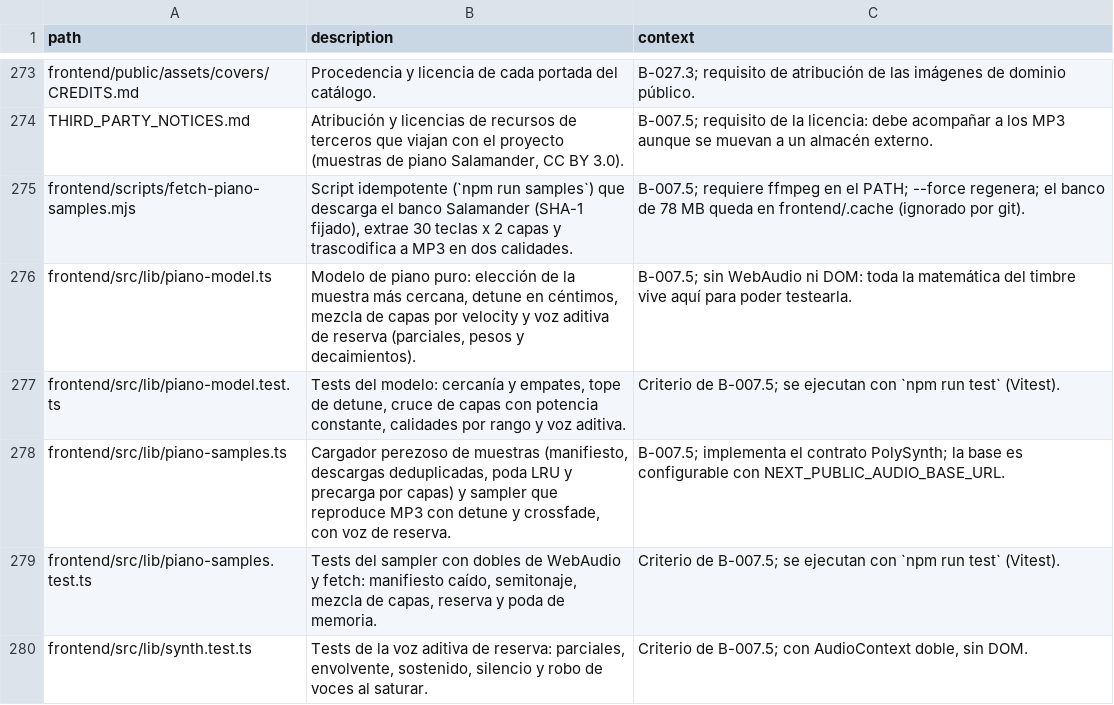
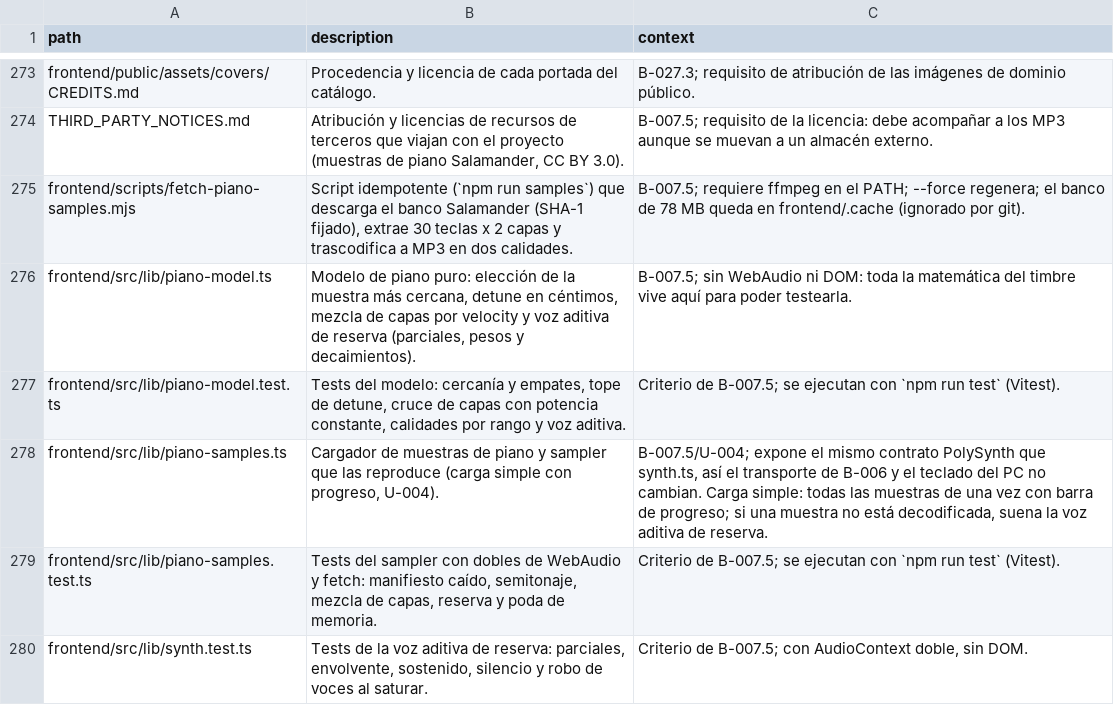
Before and after one commit to andrupax94/PianoMentor-IA, a CSV file: docs/architecture/files.csv, drawn as a sheet; only a part is shown, gaps mark what is left out.

Commit message:
docs(arquitectura): sincroniza piano-samples.ts (U-004 carga simple)

```diff
--- a/docs/architecture/files.csv
+++ b/docs/architecture/files.csv
@@ -277,3 +277,3 @@ frontend/src/lib/piano-model.ts,"Modelo de piano puro: elección de la muestra m
 frontend/src/lib/piano-model.test.ts,"Tests del modelo: cercanía y empates, tope de detune, cruce de capas con potencia constante, calidades por rango y voz aditiva.",Criterio de B-007.5; se ejecutan con `npm run test` (Vitest).
-frontend/src/lib/piano-samples.ts,"Cargador perezoso de muestras (manifiesto, descargas deduplicadas, poda LRU y precarga por capas) y sampler que reproduce MP3 con detune y crossfade, con voz de reserva.",B-007.5; implementa el contrato PolySynth; la base es configurable con NEXT_PUBLIC_AUDIO_BASE_URL.
+frontend/src/lib/piano-samples.ts,"Cargador de muestras de piano y sampler que las reproduce (carga simple con progreso, U-004).","B-007.5/U-004; expone el mismo contrato PolySynth que synth.ts, así el transporte de B-006 y el teclado del PC no cambian. Carga simple: todas las muestras de una vez con barra de progreso; si una muestra no está decodificada, suena la voz aditiva de reserva."
 frontend/src/lib/piano-samples.test.ts,"Tests del sampler con dobles de WebAudio y fetch: manifiesto caído, semitonaje, mezcla de capas, reserva y poda de memoria.",Criterio de B-007.5; se ejecutan con `npm run test` (Vitest).
```
Also changed, not shown: 2 other files.
